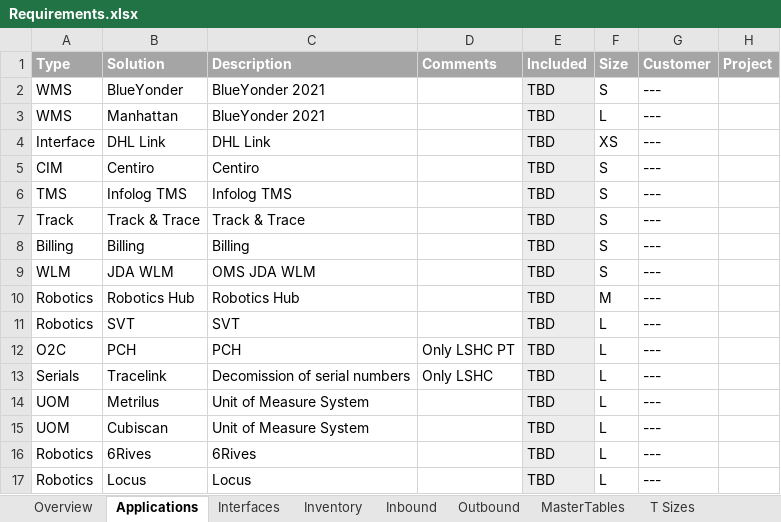
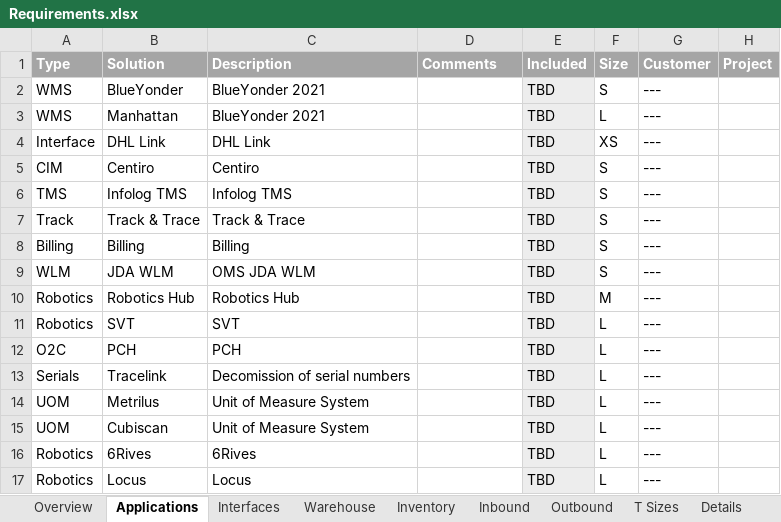
Before and after one commit to abelmmg/WarehousingStudio, an Excel workbook: model/Requirements.xlsx, sheet Applications, drawn as a sheet; values as stored, in another font and other column widths than the file's, no borders; conditional formats and table styles not drawn; the diff names each change by its address in the sheet, - before the commit and + after, or states it on an @@ line.

```diff
--- a/model/Requirements.xlsx (sheet Applications)
+++ b/model/Requirements.xlsx (sheet Applications)
-sheet tab: MasterTables
+sheet tab: Details
@@ sheet tab order changed: Overview | Applications | Interfaces | Warehouse | Inventory | Inbound | Outbound | T Sizes | Details @@
-D12 (Comments): Only LSHC PT
+D12 (Comments): (empty)
-D13 (Comments): Only LSHC
+D13 (Comments): (empty)
```
Also changed, not shown: sheet Details, sheet SubProcesses, sheet Warehouse, sheet Overview, sheet Processes, hidden cells, charts or pictures, 28 other files.
